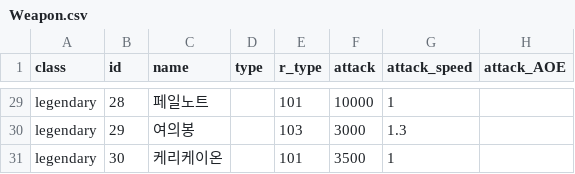
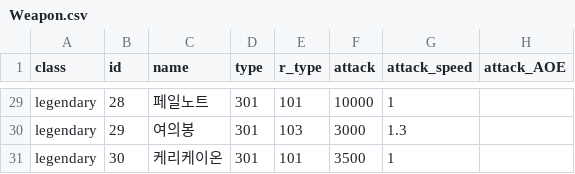
Before and after one commit to Famec7/WRD, a CSV file: Assets/Resources/Weapon.csv, drawn as a sheet; only a part is shown, gaps mark what is left out; the diff covers the shown part only; the diff names each change by its address in the sheet, - before the commit and + after, or states it on an @@ line.

```diff
--- a/Assets/Resources/Weapon.csv
+++ b/Assets/Resources/Weapon.csv
-D29:D31 (type): (empty)
+D29:D31 (type): 301
```
Also changed, not shown: 27 edited cells elsewhere in this file, 35 other files.
